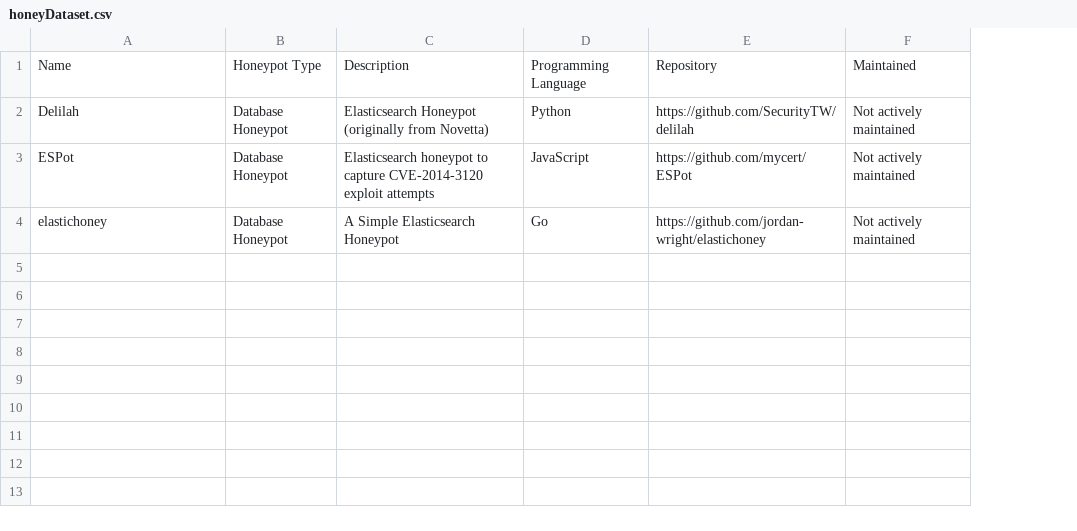
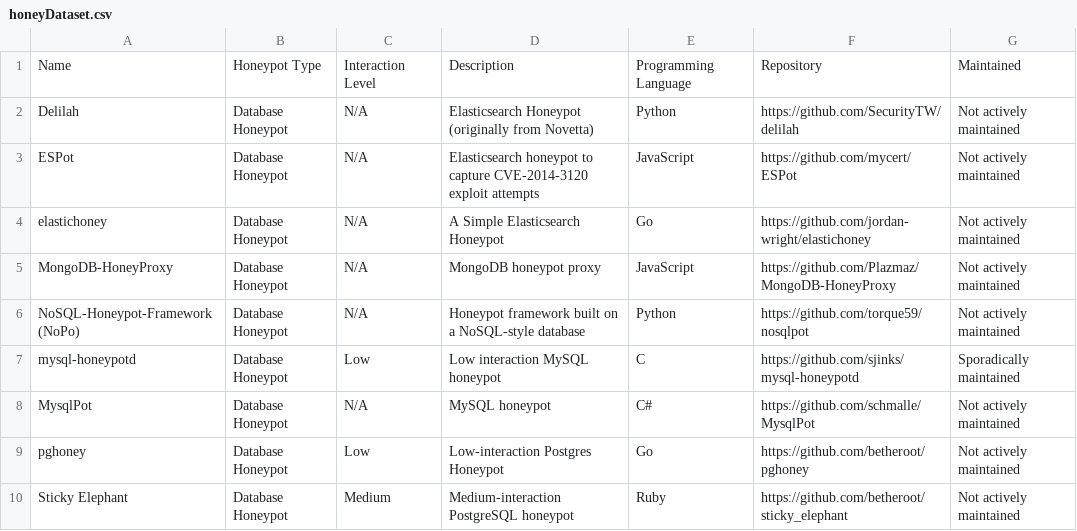
Before and after one commit to The-Honeypot-Archive-Project/the-honeypot-dataset, a CSV file: honeyDataset.csv, drawn as a sheet; the diff names each change by its address in the sheet, - before the commit and + after, or states it on an @@ line.

Commit message:
Update honeyDataset.csv

```diff
--- a/honeyDataset.csv
+++ b/honeyDataset.csv
+column C, rows 1-4: Interaction Level | N/A | N/A | N/A
+row 5: MongoDB-HoneyProxy | Database Honeypot | N/A | MongoDB honeypot proxy | JavaScript | https://github.com/Plazmaz/MongoDB-HoneyProxy | Not actively maintained
+row 6: NoSQL-Honeypot-Framework (NoPo) | Database Honeypot | N/A | Honeypot framework built on a NoSQL-style database | Python | https://github.com/torque59/nosqlpot | Not actively maintained
+row 7: mysql-honeypotd | Database Honeypot | Low | Low interaction MySQL honeypot | C | https://github.com/sjinks/mysql-honeypotd | Sporadically maintained
+row 8: MysqlPot | Database Honeypot | N/A | MySQL honeypot | C# | https://github.com/schmalle/MysqlPot | Not actively maintained
+row 9: pghoney | Database Honeypot | Low | Low-interaction Postgres Honeypot | Go | https://github.com/betheroot/pghoney | Not actively maintained
+row 10: Sticky Elephant | Database Honeypot | Medium | Medium-interaction PostgreSQL honeypot | Ruby | https://github.com/betheroot/sticky_elephant | Not actively maintained
```
